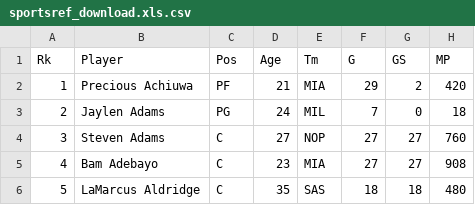
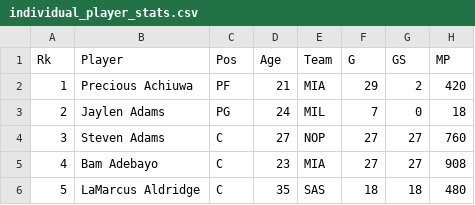
Before and after one commit to JmSambajon/group5-project, a CSV file: Resources/individual_player_stats.csv (was Resources/sportsref_download.xls.csv), drawn as a sheet; only a part is shown; the diff names each change by its address in the sheet, - before the commit and + after, or states it on an @@ line.

Commit message:
update and clean data

```diff
--- a/Resources/sportsref_download.xls.csv
+++ b/Resources/individual_player_stats.csv
-E1: Tm
+E1: Team
```
Also changed, not shown: 6 other files.
